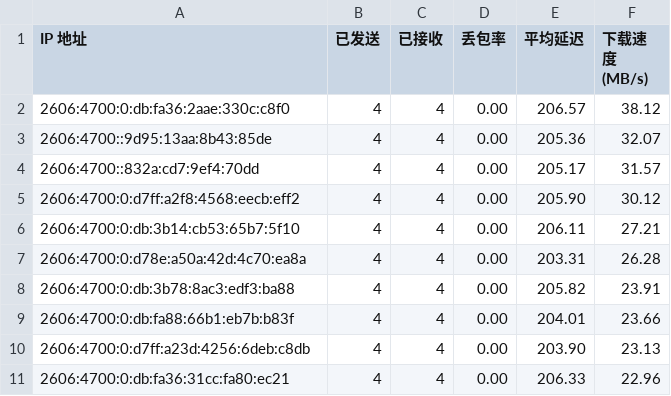
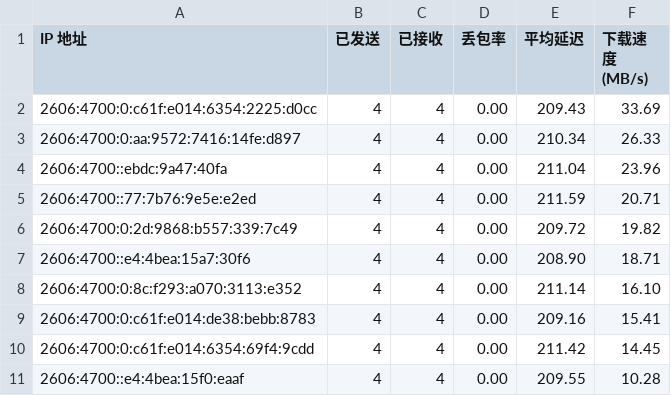
Before and after one commit to xiaowei0605/IPDB, a CSV file: BestCF/ipv6.csv, drawn as a sheet.

Commit message:
Update BestCF/ipv6.csv - 2026-09-06 20:09:50

```diff
--- a/BestCF/ipv6.csv
+++ b/BestCF/ipv6.csv
@@ -1,11 +1,11 @@
 IP 地址,已发送,已接收,丢包率,平均延迟,下载速度 (MB/s)
-2606:4700:0:db:fa36:2aae:330c:c8f0,4,4,0.00,206.57,38.12
-2606:4700::9d95:13aa:8b43:85de,4,4,0.00,205.36,32.07
-2606:4700::832a:cd7:9ef4:70dd,4,4,0.00,205.17,31.57
-2606:4700:0:d7ff:a2f8:4568:eecb:eff2,4,4,0.00,205.90,30.12
-2606:4700:0:db:3b14:cb53:65b7:5f10,4,4,0.00,206.11,27.21
-2606:4700:0:d78e:a50a:42d:4c70:ea8a,4,4,0.00,203.31,26.28
-2606:4700:0:db:3b78:8ac3:edf3:ba88,4,4,0.00,205.82,23.91
-2606:4700:0:db:fa88:66b1:eb7b:b83f,4,4,0.00,204.01,23.66
-2606:4700:0:d7ff:a23d:4256:6deb:c8db,4,4,0.00,203.90,23.13
-2606:4700:0:db:fa36:31cc:fa80:ec21,4,4,0.00,206.33,22.96
+2606:4700:0:c61f:e014:6354:2225:d0cc,4,4,0.00,209.43,33.69
+2606:4700:0:aa:9572:7416:14fe:d897,4,4,0.00,210.34,26.33
+2606:4700::ebdc:9a47:40fa,4,4,0.00,211.04,23.96
+2606:4700::77:7b76:9e5e:e2ed,4,4,0.00,211.59,20.71
+2606:4700:0:2d:9868:b557:339:7c49,4,4,0.00,209.72,19.82
+2606:4700::e4:4bea:15a7:30f6,4,4,0.00,208.90,18.71
+2606:4700:0:8c:f293:a070:3113:e352,4,4,0.00,211.14,16.10
+2606:4700:0:c61f:e014:de38:bebb:8783,4,4,0.00,209.16,15.41
+2606:4700:0:c61f:e014:6354:69f4:9cdd,4,4,0.00,211.42,14.45
+2606:4700::e4:4bea:15f0:eaaf,4,4,0.00,209.55,10.28
```
